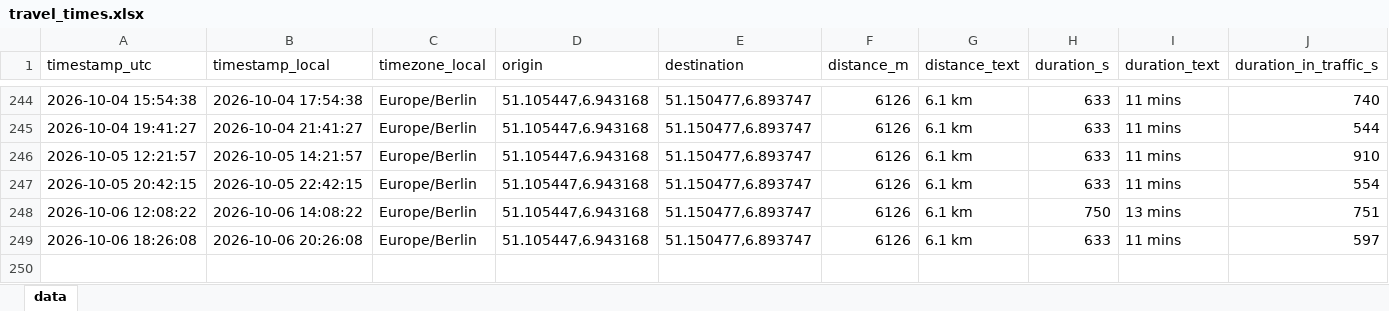
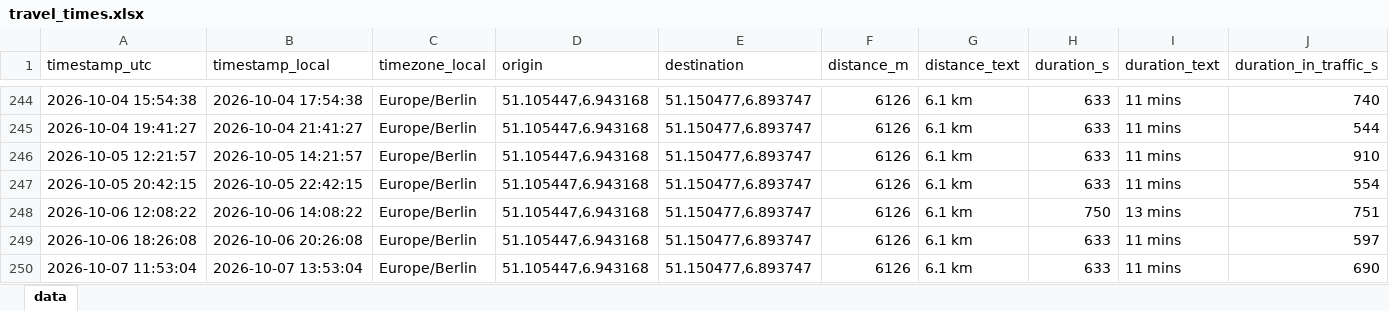
Before and after one commit to tobigrabosch-sketch/Fahrzeiten_new, an Excel workbook: data/travel_times.xlsx, sheet data, drawn as a sheet; only a part is shown, gaps mark what is left out; values as stored, in another font and other column widths than the file's, no borders; rows hold the shown columns only; the diff names each change by its address in the sheet, - before the commit and + after, or states it on an @@ line.

```diff
--- a/data/travel_times.xlsx (sheet data)
+++ b/data/travel_times.xlsx (sheet data)
+row 250: 2026-10-07 11:53:04 | 2026-10-07 13:53:04 | Europe/Berlin | 51.105447,6.943168 | 51.150477,6.893747 | 6126 | 6.1 km | 633 | 11 mins | 690
```
Also changed, not shown: 1 other file.
